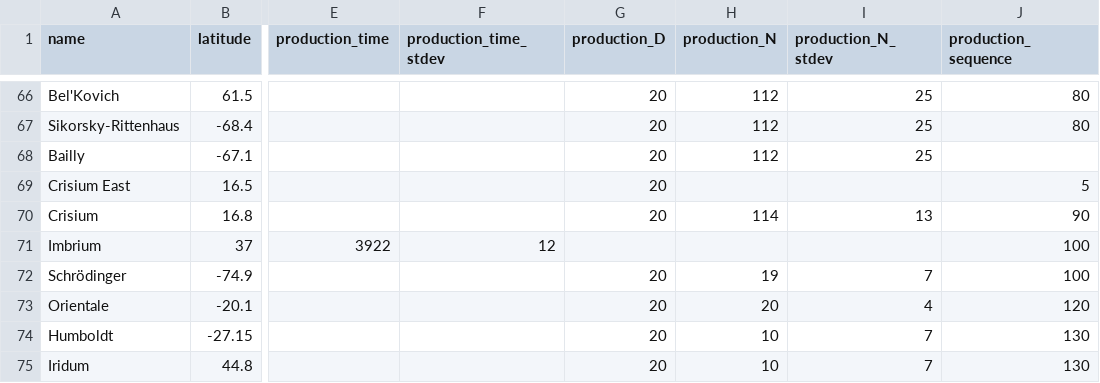
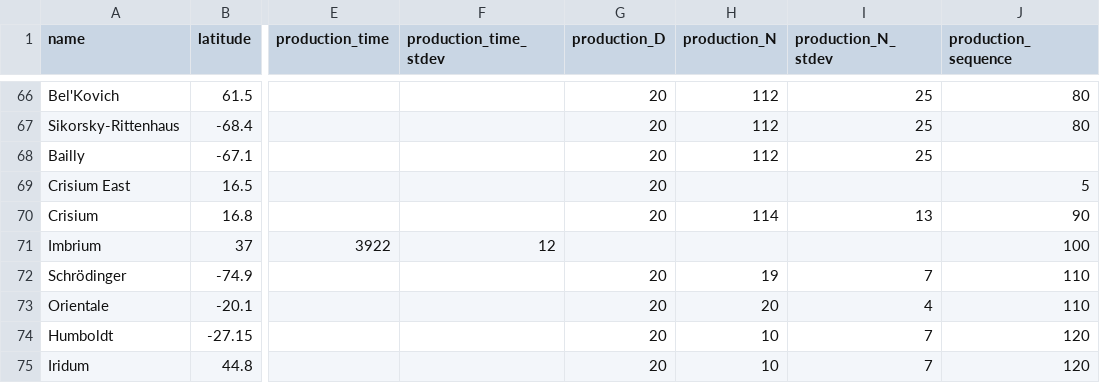
Before and after one commit to MintonGroup/cratermaker, a CSV file: examples/01-simulation_and_visualization/qmc_input.csv, drawn as a sheet; only a part is shown, gaps mark what is left out; the diff names each change by its address in the sheet, - before the commit and + after, or states it on an @@ line.

Commit message:
Updated the end of the sequence so it makes more sense with counts

```diff
--- a/examples/01-simulation_and_visualization/qmc_input.csv
+++ b/examples/01-simulation_and_visualization/qmc_input.csv
-J72 (production_sequence): 100
+J72 (production_sequence): 110
-J73 (production_sequence): 120
+J73 (production_sequence): 110
-J74:J75 (production_sequence): 130
+J74:J75 (production_sequence): 120
```
